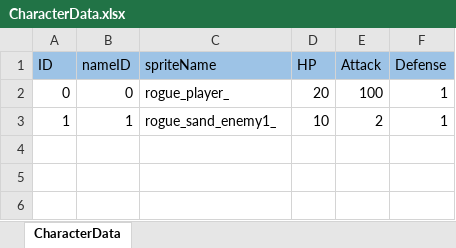
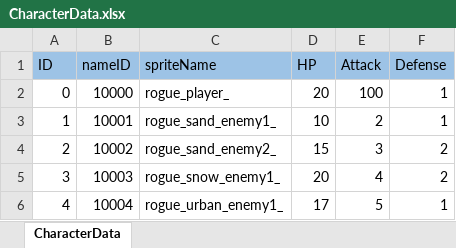
Before and after one commit to nobuRogue/2DRoguelikeAlfa, an Excel workbook: Assets/Resources/MasterData/CharacterData.xlsx, sheet CharacterData, drawn as a sheet; values as stored, in another font and other column widths than the file's, no borders; the diff names each change by its address in the sheet, - before the commit and + after, or states it on an @@ line.

```diff
--- a/Assets/Resources/MasterData/CharacterData.xlsx (sheet CharacterData)
+++ b/Assets/Resources/MasterData/CharacterData.xlsx (sheet CharacterData)
-B2 (nameID): 0
+B2 (nameID): 10000
-B3 (nameID): 1
+B3 (nameID): 10001
+row 4: 2 | 10002 | rogue_sand_enemy2_ | 15 | 3 | 2
+row 5: 3 | 10003 | rogue_snow_enemy1_ | 20 | 4 | 2
+row 6: 4 | 10004 | rogue_urban_enemy1_ | 17 | 5 | 1
```
Also changed, not shown: Assets/Resources/MasterData/ActionData.xlsx, Assets/Resources/MasterData/FloorData.xlsx, 20 other files.
